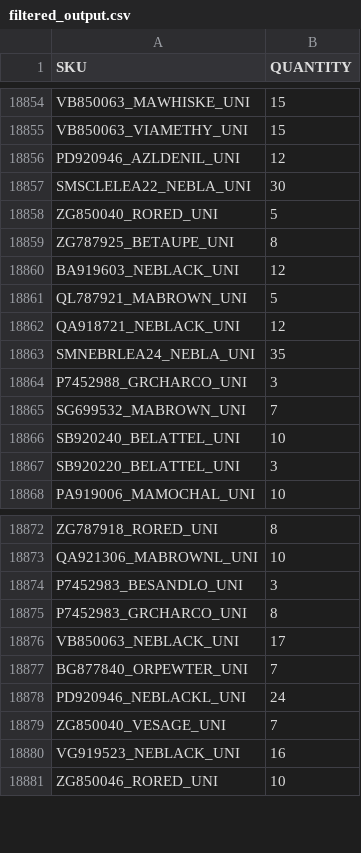
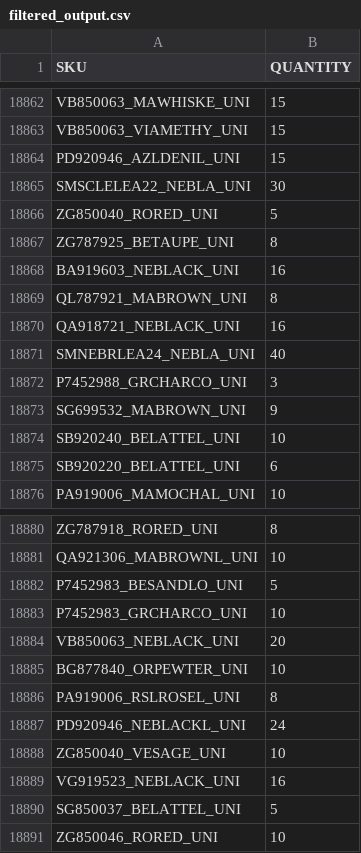
Before and after one commit to Camarolli9979797/wp_all_import, a CSV file: filtered_output.csv, drawn as a sheet; only a part is shown, gaps mark what is left out; the diff covers the shown part only.

```diff
--- a/filtered_output.csv
+++ b/filtered_output.csv
@@ -18855,3 +18863,3 @@ VB850063_MAWHISKE_UNI,15
 VB850063_VIAMETHY_UNI,15
-PD920946_AZLDENIL_UNI,12
+PD920946_AZLDENIL_UNI,15
 SMSCLELEA22_NEBLA_UNI,30
@@ -18859,10 +18867,10 @@ ZG850040_RORED_UNI,5
 ZG787925_BETAUPE_UNI,8
-BA919603_NEBLACK_UNI,12
-QL787921_MABROWN_UNI,5
-QA918721_NEBLACK_UNI,12
-SMNEBRLEA24_NEBLA_UNI,35
+BA919603_NEBLACK_UNI,16
+QL787921_MABROWN_UNI,8
+QA918721_NEBLACK_UNI,16
+SMNEBRLEA24_NEBLA_UNI,40
 P7452988_GRCHARCO_UNI,3
-SG699532_MABROWN_UNI,7
+SG699532_MABROWN_UNI,9
 SB920240_BELATTEL_UNI,10
-SB920220_BELATTEL_UNI,3
+SB920220_BELATTEL_UNI,6
 PA919006_MAMOCHAL_UNI,10
@@ -18873,9 +18881,11 @@ ZG787918_RORED_UNI,8
 QA921306_MABROWNL_UNI,10
-P7452983_BESANDLO_UNI,3
-P7452983_GRCHARCO_UNI,8
-VB850063_NEBLACK_UNI,17
-BG877840_ORPEWTER_UNI,7
+P7452983_BESANDLO_UNI,5
+P7452983_GRCHARCO_UNI,10
+VB850063_NEBLACK_UNI,20
+BG877840_ORPEWTER_UNI,10
+PA919006_RSLROSEL_UNI,8
 PD920946_NEBLACKL_UNI,24
-ZG850040_VESAGE_UNI,7
+ZG850040_VESAGE_UNI,10
 VG919523_NEBLACK_UNI,16
+SG850037_BELATTEL_UNI,5
 ZG850046_RORED_UNI,10
```
Also changed, not shown: 13 added rows, 2 removed rows, 27 moved rows and 84 edited cells elsewhere in this file.
